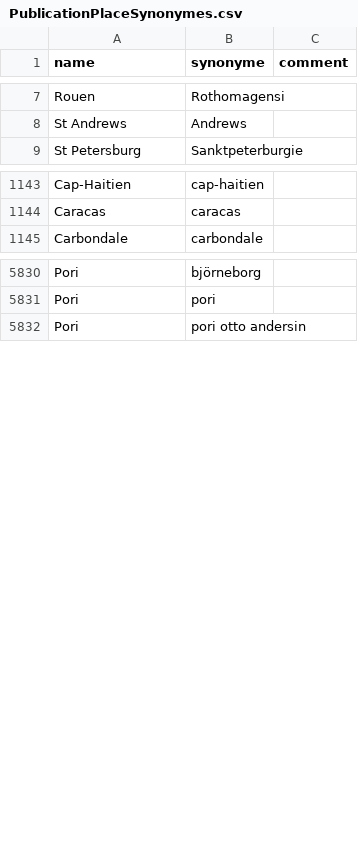
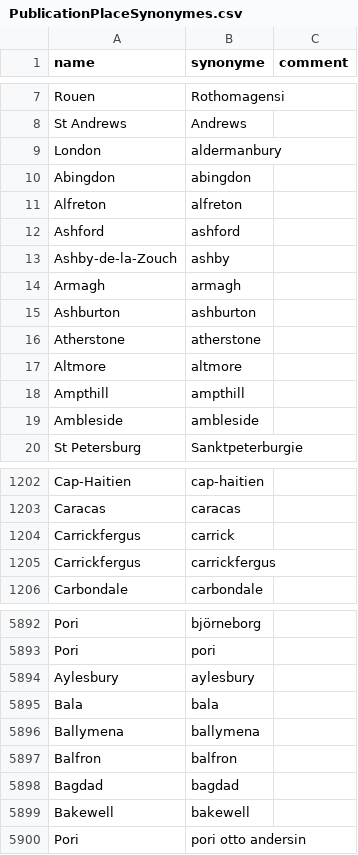
Before and after one commit to COMHIS/bibliographica, a CSV file: inst/extdata/PublicationPlaceSynonymes.csv, drawn as a sheet; only a part is shown, gaps mark what is left out; the diff covers the shown part only.

```diff
--- a/inst/extdata/PublicationPlaceSynonymes.csv
+++ b/inst/extdata/PublicationPlaceSynonymes.csv
@@ -8,2 +8,13 @@ Rouen;Rothomagensi;
 St Andrews;Andrews;
+London;aldermanbury;
+Abingdon;abingdon;
+Alfreton;alfreton;
+Ashford;ashford;
+Ashby-de-la-Zouch;ashby;
+Armagh;armagh;
+Ashburton;ashburton;
+Atherstone;atherstone
+Altmore;altmore;
+Ampthill;ampthill;
+Ambleside;ambleside;
 St Petersburg;Sanktpeterburgie;
@@ -1144,2 +1203,4 @@ Cap-Haitien;cap-haitien;
 Caracas;caracas;
+Carrickfergus;carrick;
+Carrickfergus;carrickfergus;
 Carbondale;carbondale;
@@ -5831,2 +5893,8 @@ Pori;björneborg;
 Pori;pori;
+Aylesbury;aylesbury;
+Bala;bala;
+Ballymena;ballymena;
+Balfron;balfron;
+Bagdad;bagdad;
+Bakewell;bakewell;
 Pori;pori otto andersin;
```
Also changed, not shown: 51 added rows elsewhere in this file.
